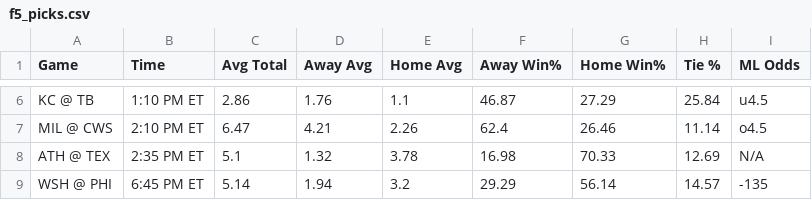
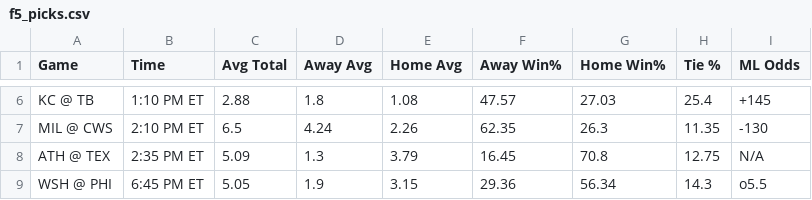
Before and after one commit to bena618/BBSFrontend, a CSV file: model_outputs/f5_picks.csv, drawn as a sheet; only a part is shown, gaps mark what is left out; the diff covers the shown part only; the diff names each change by its address in the sheet, - before the commit and + after, or states it on an @@ line.

```diff
--- a/model_outputs/f5_picks.csv
+++ b/model_outputs/f5_picks.csv
-C6 (Avg Total): 2.86
+C6 (Avg Total): 2.88
-D6 (Away Avg): 1.76
+D6 (Away Avg): 1.8
-E6 (Home Avg): 1.1
+E6 (Home Avg): 1.08
-F6 (Away Win%): 46.87
+F6 (Away Win%): 47.57
-G6 (Home Win%): 27.29
+G6 (Home Win%): 27.03
-H6 (Tie %): 25.84
+H6 (Tie %): 25.4
-I6 (ML Odds): u4.5
+I6 (ML Odds): +145
-C7 (Avg Total): 6.47
+C7 (Avg Total): 6.5
-D7 (Away Avg): 4.21
+D7 (Away Avg): 4.24
-F7 (Away Win%): 62.4
+F7 (Away Win%): 62.35
-G7 (Home Win%): 26.46
+G7 (Home Win%): 26.3
-H7 (Tie %): 11.14
+H7 (Tie %): 11.35
-I7 (ML Odds): o4.5
+I7 (ML Odds): -130
-C8 (Avg Total): 5.1
+C8 (Avg Total): 5.09
-D8 (Away Avg): 1.32
+D8 (Away Avg): 1.3
-E8 (Home Avg): 3.78
+E8 (Home Avg): 3.79
-F8 (Away Win%): 16.98
+F8 (Away Win%): 16.45
-G8 (Home Win%): 70.33
+G8 (Home Win%): 70.8
-H8 (Tie %): 12.69
+H8 (Tie %): 12.75
-C9 (Avg Total): 5.14
+C9 (Avg Total): 5.05
-D9 (Away Avg): 1.94
+D9 (Away Avg): 1.9
-E9 (Home Avg): 3.2
+E9 (Home Avg): 3.15
-F9 (Away Win%): 29.29
+F9 (Away Win%): 29.36
-G9 (Home Win%): 56.14
+G9 (Home Win%): 56.34
-H9 (Tie %): 14.57
+H9 (Tie %): 14.3
-I9 (ML Odds): -135
+I9 (ML Odds): o5.5
```
Also changed, not shown: 47 edited cells elsewhere in this file, model_outputs/nrfi_yrfi_picks.csv.
